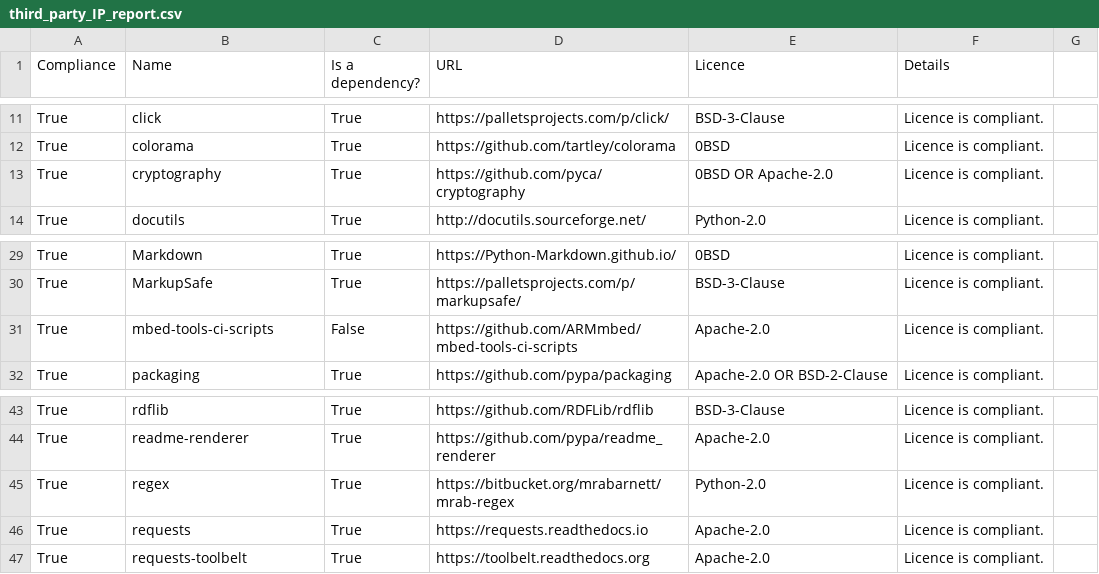
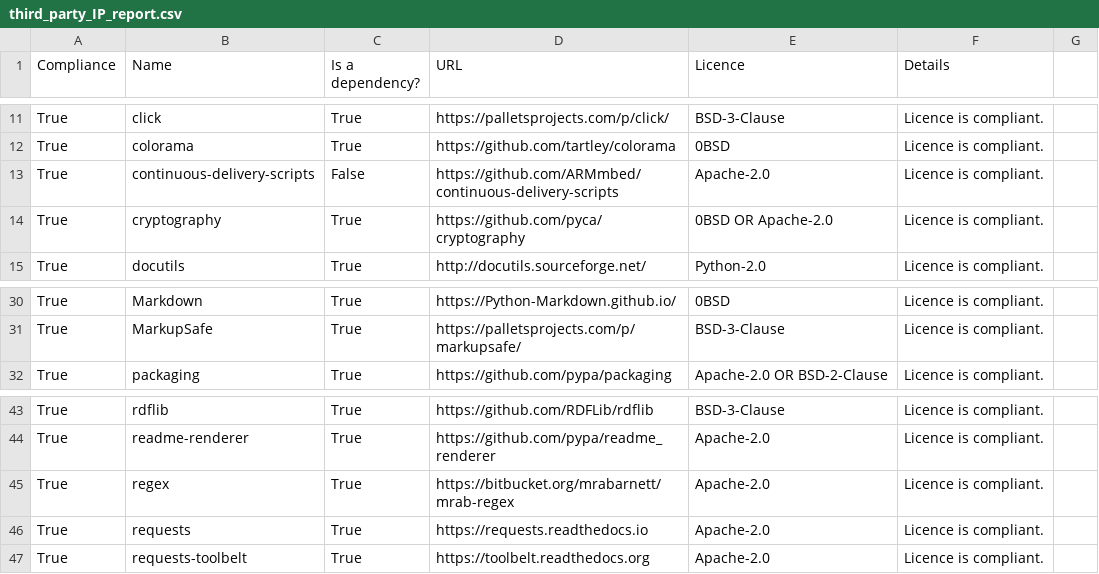
Before and after one commit to ARMmbed/continuous-delivery-scripts, a CSV file: docs/third_party_IP_report.csv, drawn as a sheet; only a part is shown, gaps mark what is left out.

```diff
--- a/docs/third_party_IP_report.csv
+++ b/docs/third_party_IP_report.csv
@@ -12,2 +12,3 @@ True,click,True,https://palletsprojects.com/p/click/,BSD-3-Clause,Licence is com
 True,colorama,True,https://github.com/tartley/colorama,0BSD,Licence is compliant.
+True,continuous-delivery-scripts,False,https://github.com/ARMmbed/continuous-delivery-scripts,Apache-2.0,Licence is compliant.
 True,cryptography,True,https://github.com/pyca/cryptography,0BSD OR Apache-2.0,Licence is compliant.
@@ -30,3 +31,2 @@ True,Markdown,True,https://Python-Markdown.github.io/,0BSD,Licence is compliant.
 True,MarkupSafe,True,https://palletsprojects.com/p/markupsafe/,BSD-3-Clause,Licence is compliant.
-True,mbed-tools-ci-scripts,False,https://github.com/ARMmbed/mbed-tools-ci-scripts,Apache-2.0,Licence is compliant.
 True,packaging,True,https://github.com/pypa/packaging,Apache-2.0 OR BSD-2-Clause,Licence is compliant.
@@ -44,3 +44,3 @@ True,rdflib,True,https://github.com/RDFLib/rdflib,BSD-3-Clause,Licence is compli
 True,readme-renderer,True,https://github.com/pypa/readme_renderer,Apache-2.0,Licence is compliant.
-True,regex,True,https://bitbucket.org/mrabarnett/mrab-regex,Python-2.0,Licence is compliant.
+True,regex,True,https://bitbucket.org/mrabarnett/mrab-regex,Apache-2.0,Licence is compliant.
 True,requests,True,https://requests.readthedocs.io,Apache-2.0,Licence is compliant.
```
Also changed, not shown: 33 other files.
